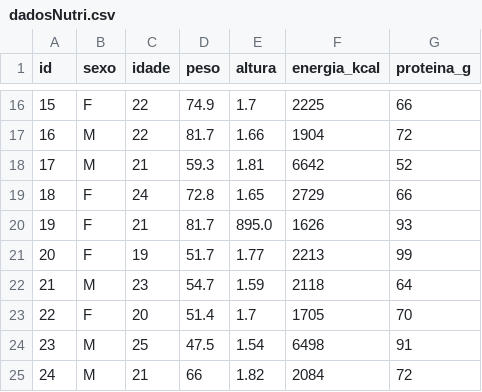
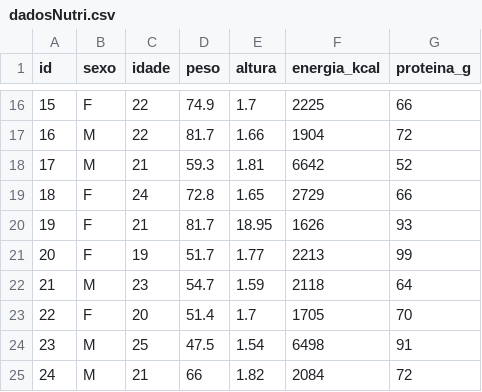
Before and after one commit to VitorZe/Introducao-R-PAE-BioestatisticaNutricao, a CSV file: dados/dadosNutri.csv, drawn as a sheet; only a part is shown, gaps mark what is left out.

Commit message:
ajustando dados tabela

```diff
--- a/dados/dadosNutri.csv
+++ b/dados/dadosNutri.csv
@@ -19,3 +19,3 @@ id,sexo,idade,peso,altura,energia_kcal,proteina_g
 18,F,24,72.8,1.65,2729,66
-19,F,21,81.7,895.0,1626,93
+19,F,21,81.7,18.95,1626,93
 20,F,19,51.7,1.77,2213,99
```
Also changed, not shown: 1 other file.
